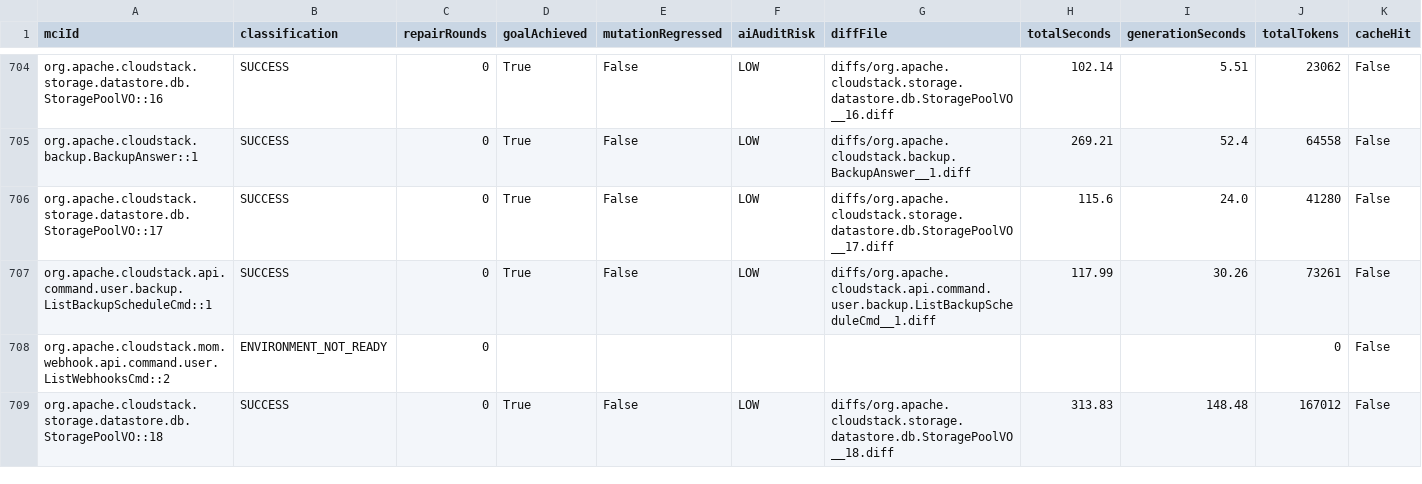
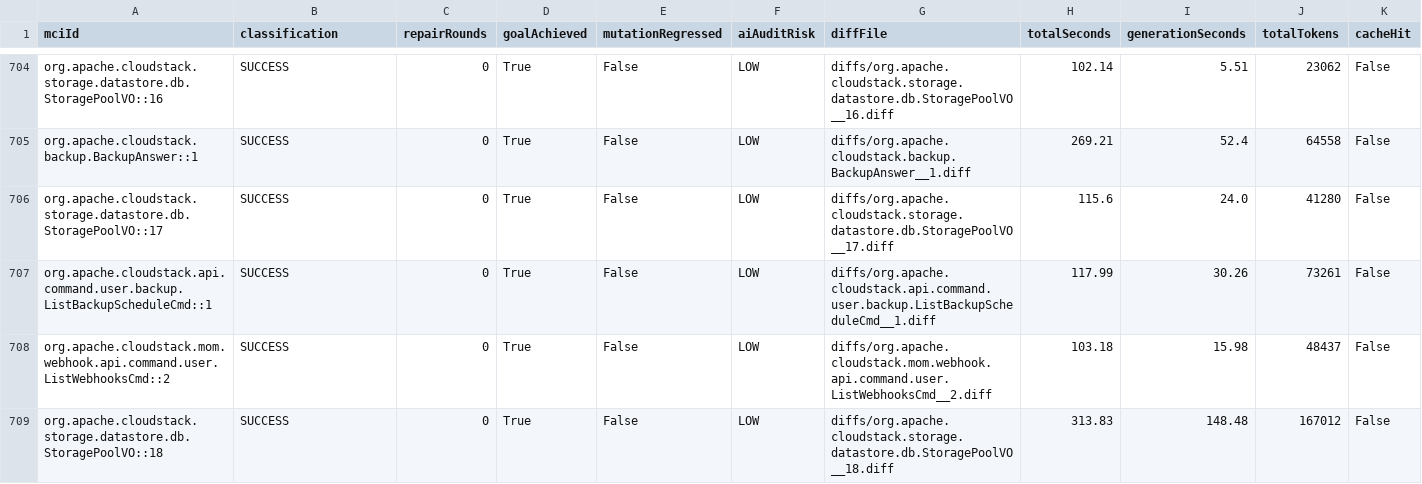
Before and after one commit to gzhao9/CloneDeMocker-v2, a CSV file: data/cloudstack/refactoring/CloneDeMocker+Terra-5.6/refactoring-results.csv, drawn as a sheet; only a part is shown, gaps mark what is left out; the diff covers the shown part only.

Commit message:
C: publish clean-workspace salvage reruns (42 of 45 so far: 42 SUCCESS)
Reruns of C-010's suspect rows on linux-aarch64 with gpt-5.6-terra, on a
rebuilt workspace with -Dnoredist set. Rows already published in ebc54794
are unchanged.

```diff
--- a/data/cloudstack/refactoring/CloneDeMocker+Terra-5.6/refactoring-results.csv
+++ b/data/cloudstack/refactoring/CloneDeMocker+Terra-5.6/refactoring-results.csv
@@ -707,3 +707,3 @@ org.apache.cloudstack.storage.datastore.db.StoragePoolVO::17,SUCCESS,0,True,Fals
 org.apache.cloudstack.api.command.user.backup.ListBackupScheduleCmd::1,SUCCESS,0,True,False,LOW,diffs/org.apache.cloudstack.api.command.user.backup.ListBackupScheduleCmd__1.diff,117.99,30.26,73261,False
-org.apache.cloudstack.mom.webhook.api.command.user.ListWebhooksCmd::2,ENVIRONMENT_NOT_READY,0,,,,,,,0,False
+org.apache.cloudstack.mom.webhook.api.command.user.ListWebhooksCmd::2,SUCCESS,0,True,False,LOW,diffs/org.apache.cloudstack.mom.webhook.api.command.user.ListWebhooksCmd__2.diff,103.18,15.98,48437,False
 org.apache.cloudstack.storage.datastore.db.StoragePoolVO::18,SUCCESS,0,True,False,LOW,diffs/org.apache.cloudstack.storage.datastore.db.StoragePoolVO__18.diff,313.83,148.48,167012,False
```
Also changed, not shown: 153 edited cells elsewhere in this file, 21 other files.
